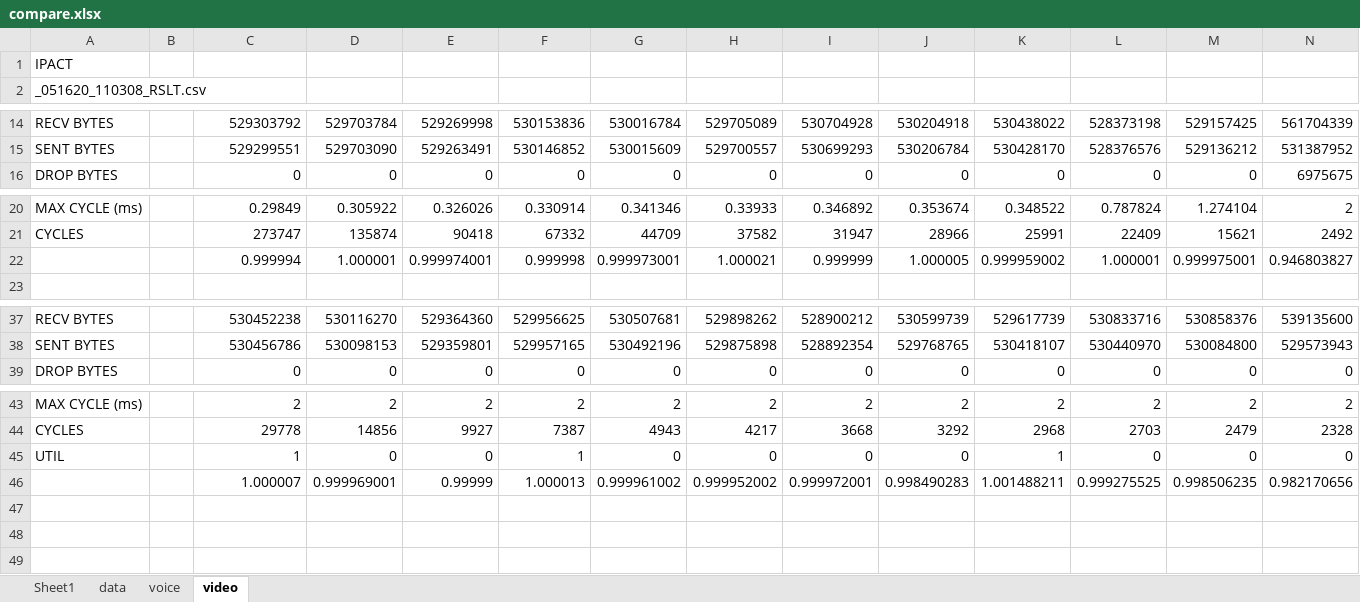
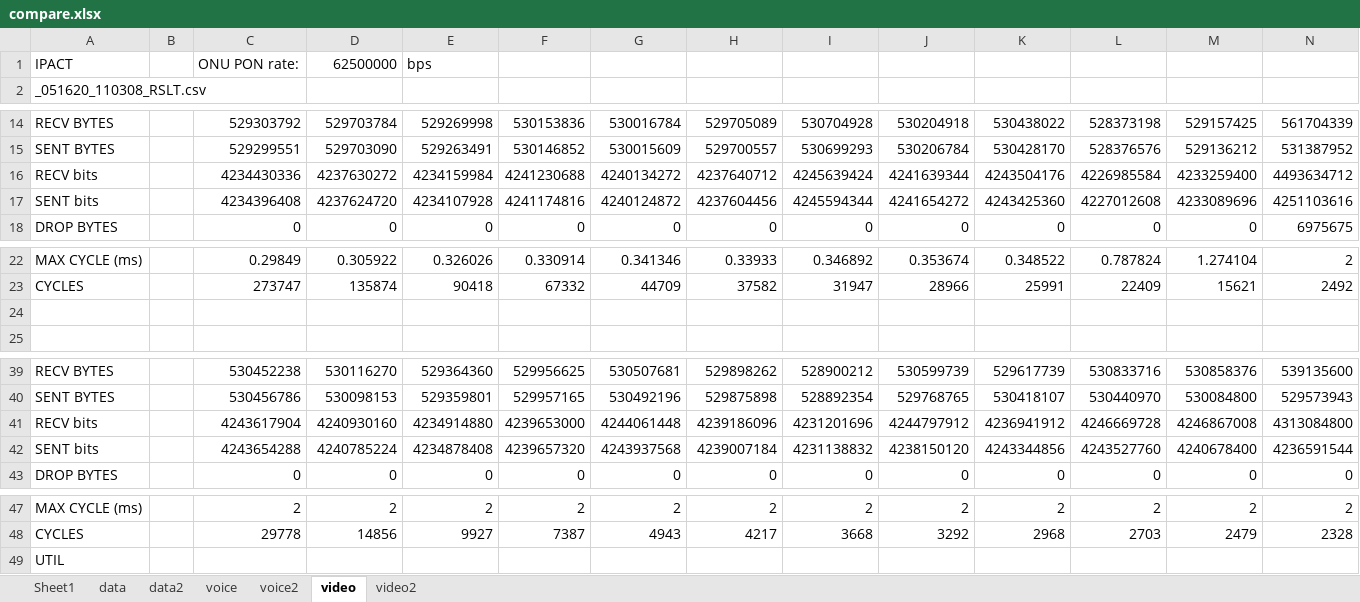
Before and after one commit to molliemurray/epon-desl, an Excel workbook: results/compare.xlsx, sheet video, drawn as a sheet; only a part is shown, gaps mark what is left out; values as stored, in another font and other column widths than the file's, no borders; removed rows and columns are numbered as before the commit, all else as after; rows hold the shown columns only; the diff names each change by its address in the sheet, - before the commit and + after, or states it on an @@ line.

```diff
--- a/results/compare.xlsx (sheet video)
+++ b/results/compare.xlsx (sheet video)
+sheet tab: data2
+sheet tab: voice2
+sheet tab: video2
-row 1: IPACT
+row 1: IPACT |  | ONU PON rate: | 62500000 | bps
+row 16: RECV bits |  | 4234430336 | 4237630272 | 4234159984 | 4241230688 | 4240134272 | 4237640712 | 4245639424 | 4241639344 | 4243504176 | 4226985584 | 4233259400 | 4493634712
+row 17: SENT bits |  | 4234396408 | 4237624720 | 4234107928 | 4241174816 | 4240124872 | 4237604456 | 4245594344 | 4241654272 | 4243425360 | 4227012608 | 4233089696 | 4251103616
-row 24:  |  | 0.999994 | 1.000001 | 0.999974001 | 0.999998 | 0.999973001 | 1.000021 | 0.999999 | 1.000005 | 0.999959002 | 1.000001 | 0.999975001 | 0.946803827
+row 24: (empty)
+row 41: RECV bits |  | 4243617904 | 4240930160 | 4234914880 | 4239653000 | 4244061448 | 4239186096 | 4231201696 | 4244797912 | 4236941912 | 4246669728 | 4246867008 | 4313084800
+row 42: SENT bits |  | 4243654288 | 4240785224 | 4234878408 | 4239657320 | 4243937568 | 4239007184 | 4231138832 | 4238150120 | 4243344856 | 4243527760 | 4240678400 | 4236591544
-row 45: UTIL |  | 1 | 0 | 0 | 1 | 0 | 0 | 0 | 0 | 1 | 0 | 0 | 0
-row 46:  |  | 1.000007 | 0.999969001 | 0.99999 | 1.000013 | 0.999961002 | 0.999952002 | 0.999972001 | 0.998490283 | 1.001488211 | 0.999275525 | 0.998506235 | 0.982170656
+row 49: UTIL
```
Also changed, not shown: sheet data, sheet voice, charts or pictures, 33 other files.
